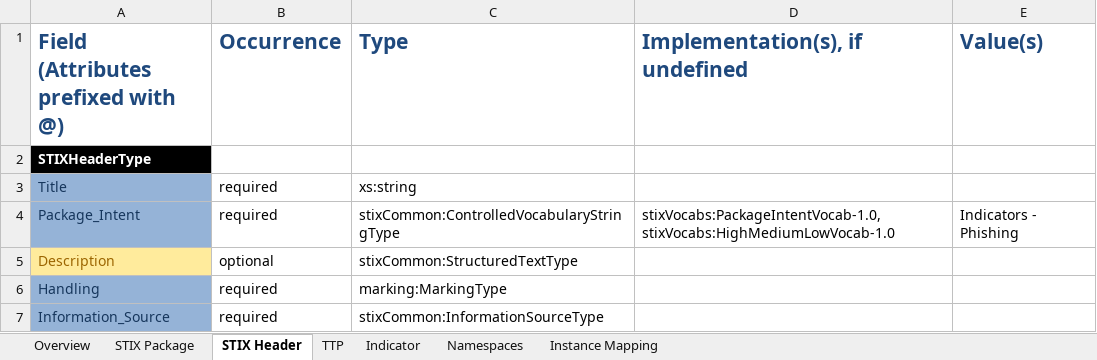
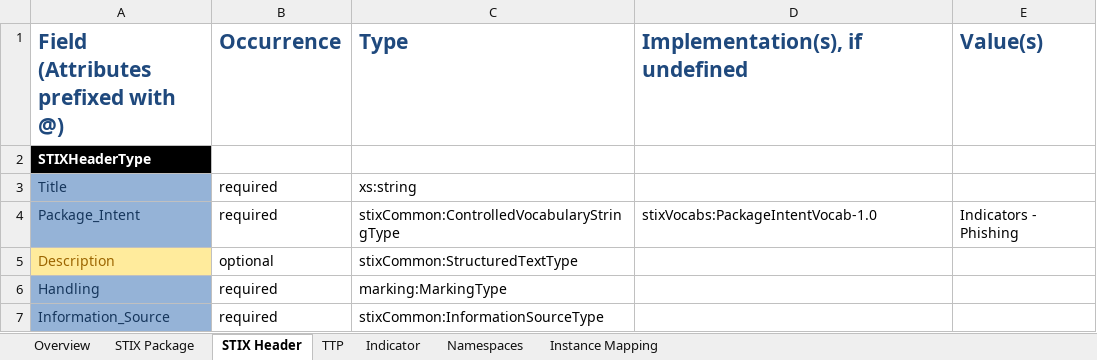
Before and after one commit to STIXProject/stix-validator, an Excel workbook: examples/Example_Profile.xlsx, sheet STIX Header, drawn as a sheet; values as stored, in another font and other column widths than the file's, no borders; the diff names each change by its address in the sheet, - before the commit and + after, or states it on an @@ line.

```diff
--- a/examples/Example_Profile.xlsx (sheet STIX Header)
+++ b/examples/Example_Profile.xlsx (sheet STIX Header)
-D4 (Implementation(s), if undefined): stixVocabs:PackageIntentVocab-1.0, stixVocabs:HighMediumLowVocab-1.0
+D4 (Implementation(s), if undefined): stixVocabs:PackageIntentVocab-1.0
```
Also changed, not shown: sheet Overview.
